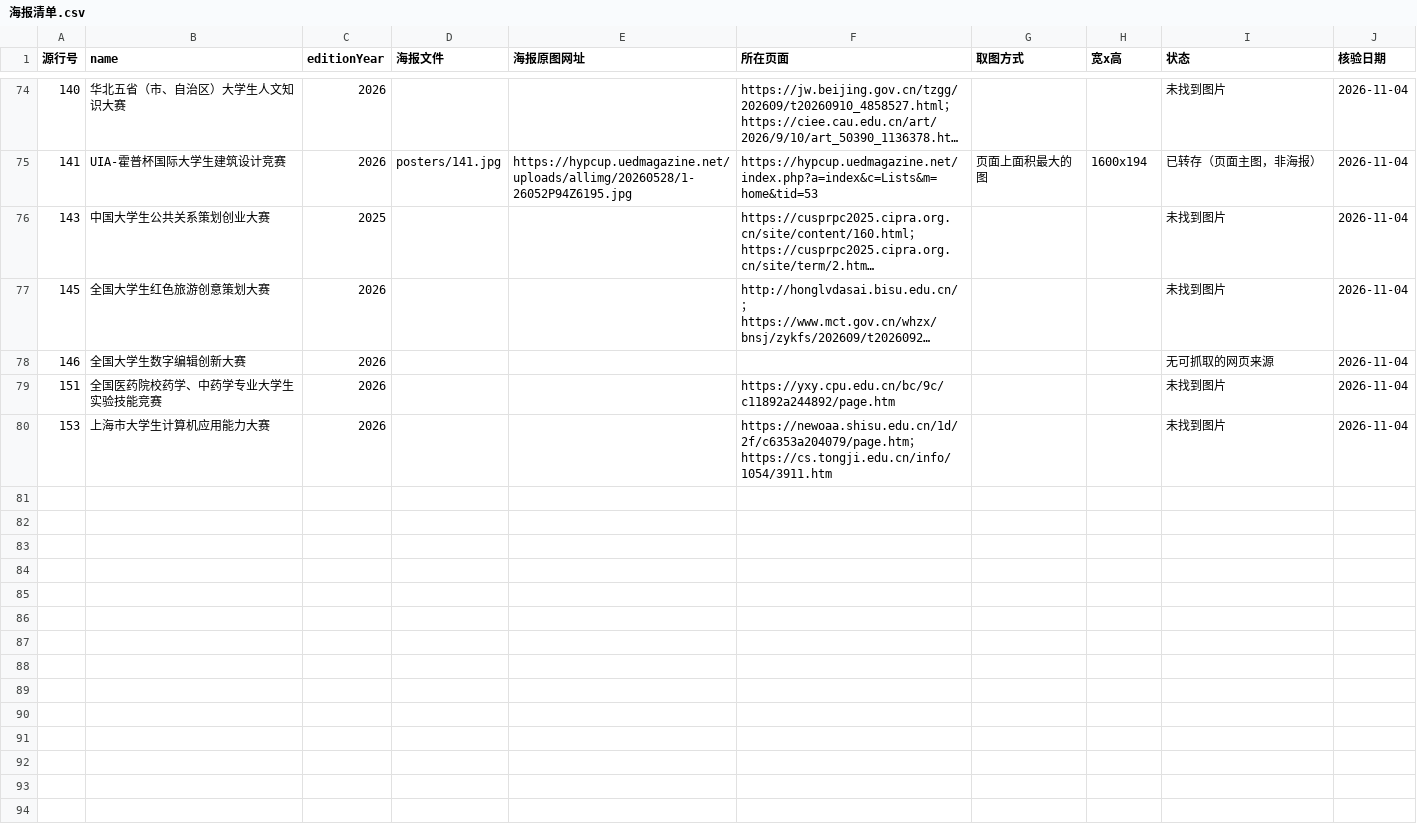
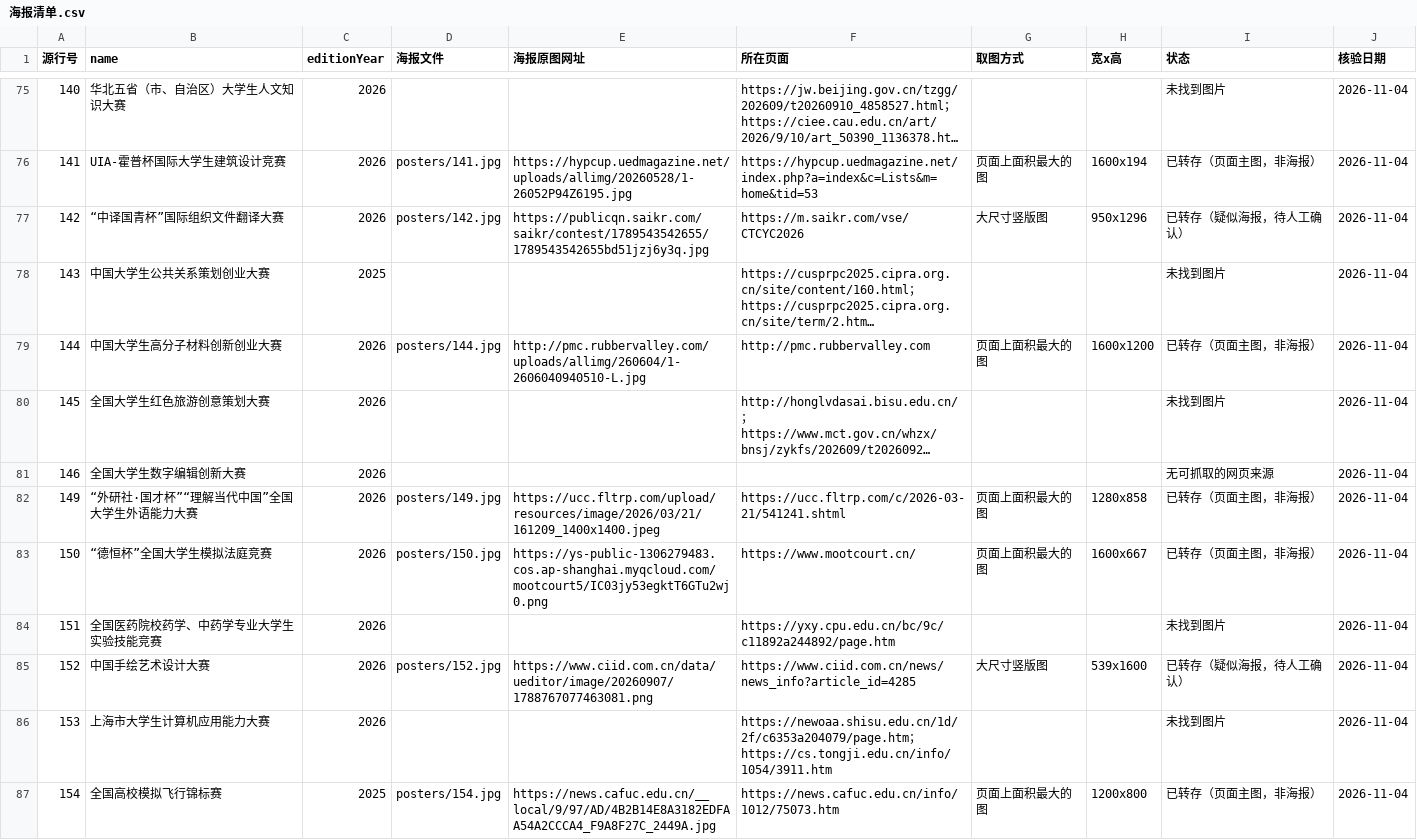
Before and after one commit to HarperCA/college-competition-database, a CSV file: data/学生比赛名录/海报/海报清单.csv, drawn as a sheet; only a part is shown, gaps mark what is left out; long unchanged cells end in …; the diff covers the shown part only; the diff names each change by its address in the sheet, - before the commit and + after, or states it on an @@ line.

```diff
--- a/data/学生比赛名录/海报/海报清单.csv
+++ b/data/学生比赛名录/海报/海报清单.csv
+row 77: 142 | “中译国青杯”国际组织文件翻译大赛 | 2026 | posters/142.jpg | https://publicqn.saikr.com/saikr/contest/1789543542655/1789543542655bd51jzj6y3q.jpg | https://m.saikr.com/vse/CTCYC2026 | 大尺寸竖版图 | 950x1296 | 已转存（疑似海报，待人工确认） | 2026-11-04
+row 79: 144 | 中国大学生高分子材料创新创业大赛 | 2026 | posters/144.jpg | http://pmc.rubbervalley.com/uploads/allimg/260604/1-2606040940510-L.jpg | http://pmc.rubbervalley.com | 页面上面积最大的图 | 1600x1200 | 已转存（页面主图，非海报） | 2026-11-04
+row 82: 149 | “外研社·国才杯”“理解当代中国”全国大学生外语能力大赛 | 2026 | posters/149.jpg | https://ucc.fltrp.com/upload/resources/image/2026/03/21/161209_1400x1400.jpeg | https://ucc.fltrp.com/c/2026-03-21/541241.shtml | 页面上面积最大的图 | 1280x858 | 已转存（页面主图，非海报） | 2026-11-04
+row 83: 150 | “德恒杯”全国大学生模拟法庭竞赛 | 2026 | posters/150.jpg | https://ys-public-1306279483.cos.ap-shanghai.myqcloud.com/mootcourt5/IC03jy53egktT6GTu2wj0.png | https://www.mootcourt.cn/ | 页面上面积最大的图 | 1600x667 | 已转存（页面主图，非海报） | 2026-11-04
+row 85: 152 | 中国手绘艺术设计大赛 | 2026 | posters/152.jpg | https://www.ciid.com.cn/data/ueditor/image/20260907/1788767077463081.png | https://www.ciid.com.cn/news/news_info?article_id=4285 | 大尺寸竖版图 | 539x1600 | 已转存（疑似海报，待人工确认） | 2026-11-04
+row 87: 154 | 全国高校模拟飞行锦标赛 | 2025 | posters/154.jpg | https://news.cafuc.edu.cn/__local/9/97/AD/4B2B14E8A3182EDFAA54A2CCCA4_F9A8F27C_2449A.jpg | https://news.cafuc.edu.cn/info/1012/75073.htm | 页面上面积最大的图 | 1200x800 | 已转存（页面主图，非海报） | 2026-11-04
```
Also changed, not shown: 12 added rows and 6 edited cells elsewhere in this file, 10 other files.
